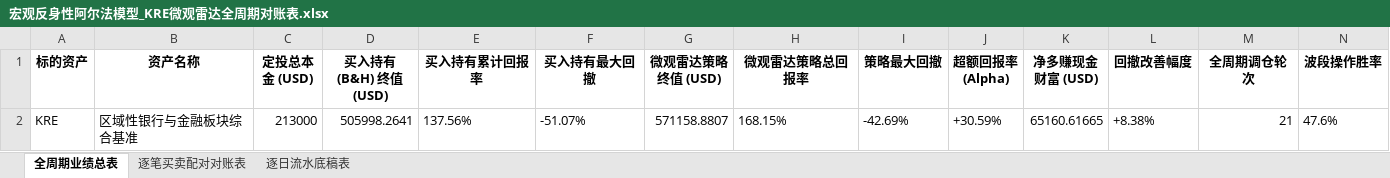
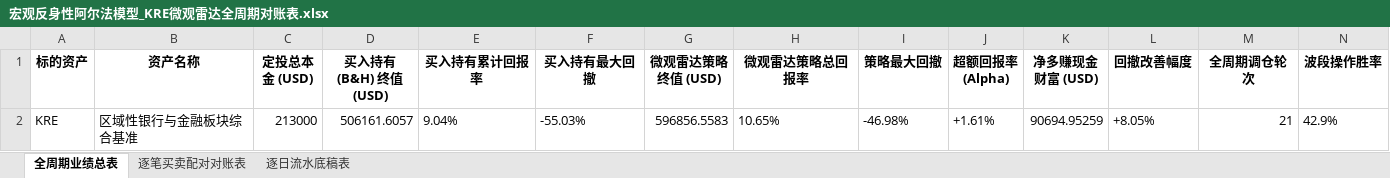
Before and after one commit to JiananZhao/html, an Excel workbook: 宏观反身性阿尔法模型_KRE微观雷达全周期对账表.xlsx, sheet 全周期业绩总表, drawn as a sheet; values as stored, in another font and other column widths than the file's, no borders; removed rows and columns are numbered as before the commit, all else as after; the diff names each change by its address in the sheet, - before the commit and + after, or states it on an @@ line.

```diff
--- a/宏观反身性阿尔法模型_KRE微观雷达全周期对账表.xlsx (sheet 全周期业绩总表)
+++ b/宏观反身性阿尔法模型_KRE微观雷达全周期对账表.xlsx (sheet 全周期业绩总表)
-row 2: KRE | 区域性银行与金融板块综合基准 | 213000 | 505998.2641 | 137.56% | -51.07% | 571158.8807 | 168.15% | -42.69% | +30.59% | 65160.61665 | +8.38% | 21 | 47.6%
+row 2: KRE | 区域性银行与金融板块综合基准 | 213000 | 506161.6057 | 9.04% | -55.03% | 596856.5583 | 10.65% | -46.98% | +1.61% | 90694.95259 | +8.05% | 21 | 42.9%
```
Also changed, not shown: sheet 逐日流水底稿表, sheet 逐笔买卖配对对账表, 宏观反身性阿尔法模型_Energy微观雷达全周期对账表.xlsx, 宏观反身性阿尔法模型_NOW单股微观雷达全周期对账表.xlsx, 36 other files.
